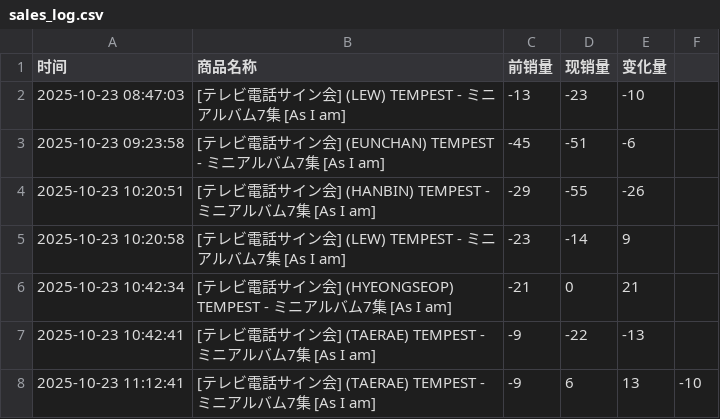
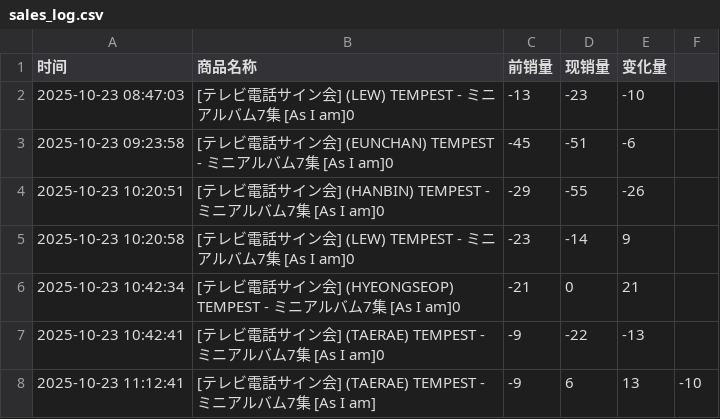
Before and after one commit to StellaW7616/ktown4u-monitor, a CSV file: sales_log.csv, drawn as a sheet.

Commit message:
Update sales_log.csv

```diff
--- a/sales_log.csv
+++ b/sales_log.csv
@@ -1,8 +1,8 @@
 时间,商品名称,前销量,现销量,变化量
-2025-10-23 08:47:03,[テレビ電話サイン会] (LEW) TEMPEST - ミニアルバム7集 [As I am],-13,-23,-10
-2025-10-23 09:23:58,[テレビ電話サイン会] (EUNCHAN) TEMPEST - ミニアルバム7集 [As I am],-45,-51,-6
-2025-10-23 10:20:51,[テレビ電話サイン会] (HANBIN) TEMPEST - ミニアルバム7集 [As I am],-29,-55,-26
-2025-10-23 10:20:58,[テレビ電話サイン会] (LEW) TEMPEST - ミニアルバム7集 [As I am],-23,-14,9
-2025-10-23 10:42:34,[テレビ電話サイン会] (HYEONGSEOP) TEMPEST - ミニアルバム7集 [As I am],-21,0,21
-2025-10-23 10:42:41,[テレビ電話サイン会] (TAERAE) TEMPEST - ミニアルバム7集 [As I am],-9,-22,-13
+2025-10-23 08:47:03,[テレビ電話サイン会] (LEW) TEMPEST - ミニアルバム7集 [As I am]0,-13,-23,-10
+2025-10-23 09:23:58,[テレビ電話サイン会] (EUNCHAN) TEMPEST - ミニアルバム7集 [As I am]0,-45,-51,-6
+2025-10-23 10:20:51,[テレビ電話サイン会] (HANBIN) TEMPEST - ミニアルバム7集 [As I am]0,-29,-55,-26
+2025-10-23 10:20:58,[テレビ電話サイン会] (LEW) TEMPEST - ミニアルバム7集 [As I am]0,-23,-14,9
+2025-10-23 10:42:34,[テレビ電話サイン会] (HYEONGSEOP) TEMPEST - ミニアルバム7集 [As I am]0,-21,0,21
+2025-10-23 10:42:41,[テレビ電話サイン会] (TAERAE) TEMPEST - ミニアルバム7集 [As I am]0,-9,-22,-13
 2025-10-23 11:12:41,[テレビ電話サイン会] (TAERAE) TEMPEST - ミニアルバム7集 [As I am],-9,6,13,-10
```
